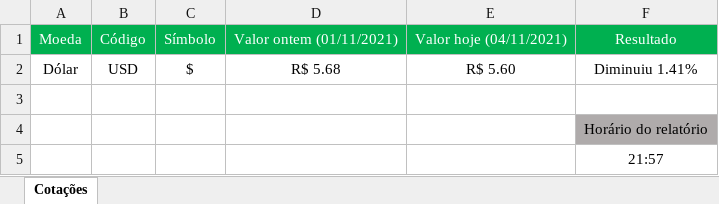
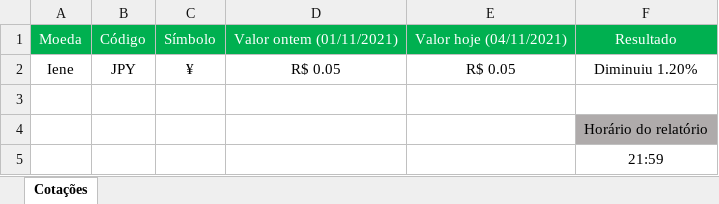
Before and after one commit to victoratavila/currency_api, an Excel workbook: src/Controllers/Sheet/outputs/report-yesterday-today.xlsx, sheet Cotações, drawn as a sheet; values as stored, in another font and other column widths than the file's, no borders; conditional formats not drawn; removed rows and columns are numbered as before the commit, all else as after; the diff names each change by its address in the sheet, - before the commit and + after, or states it on an @@ line.

Commit message:
Currency changes between dates sheet implementation

```diff
--- a/src/Controllers/Sheet/outputs/report-yesterday-today.xlsx (sheet Cotações)
+++ b/src/Controllers/Sheet/outputs/report-yesterday-today.xlsx (sheet Cotações)
-row 2: Dólar | USD | $ | R$ 5.68 | R$ 5.60 | Diminuiu 1.41%
+row 2: Iene | JPY | ¥ | R$ 0.05 | R$ 0.05 | Diminuiu 1.20%
-F5: 21:57
+F5: 21:59
```
Also changed, not shown: 1 other file.
